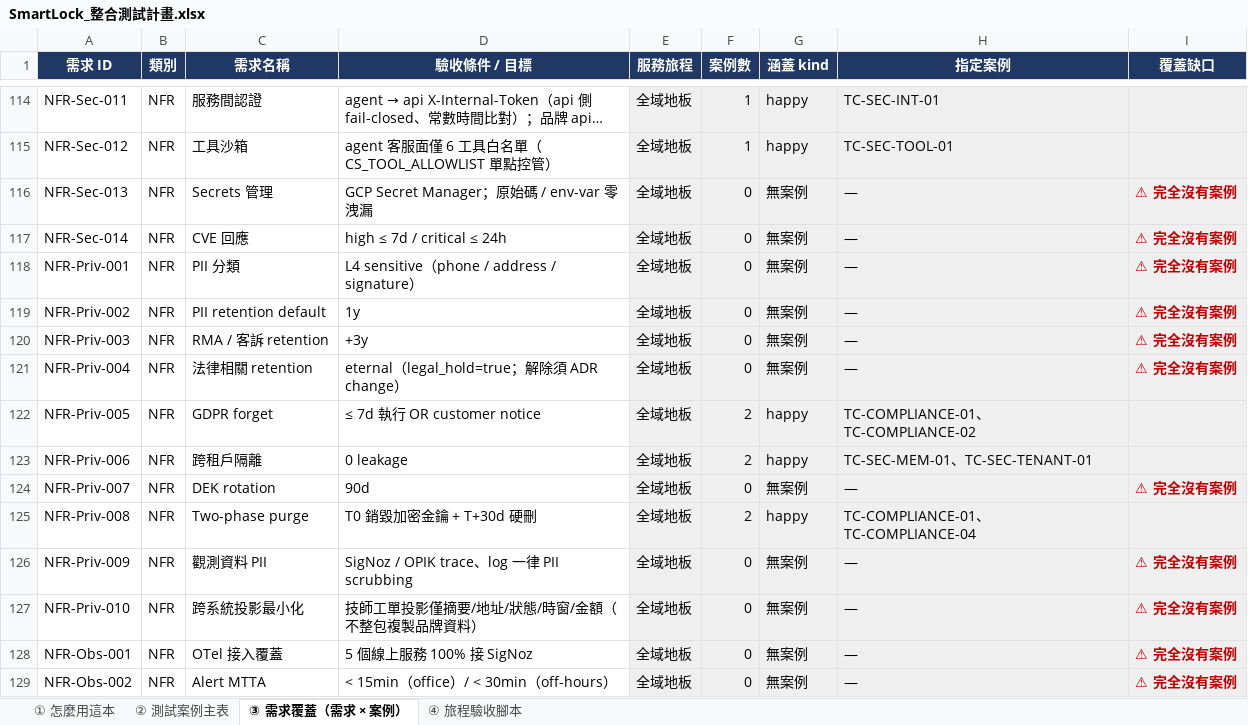
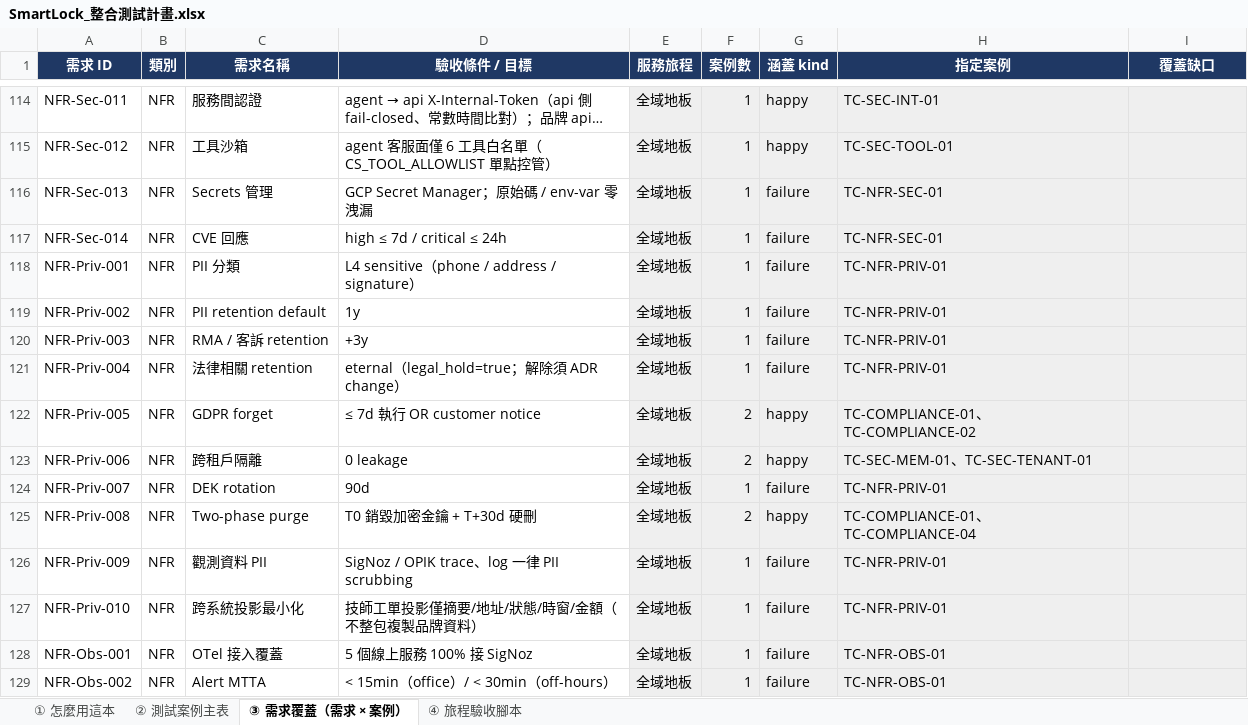
Before and after one commit to sunnyDataScience/Smart-Lock_AI_Support_Service_Dispatch_SaaS_Platform, an Excel workbook: smartlock-docs/enterprise/規格統控整理/SmartLock_整合測試計畫.xlsx, sheet ③ 需求覆蓋（需求 × 案例）, drawn as a sheet; only a part is shown, gaps mark what is left out; long unchanged cells end in …; values as stored, in another font and other column widths than the file's, no borders; the diff covers the shown part only; the diff names each change by its address in the sheet, - before the commit and + after, or states it on an @@ line.

```diff
--- a/smartlock-docs/enterprise/規格統控整理/SmartLock_整合測試計畫.xlsx (sheet ③ 需求覆蓋（需求 × 案例）)
+++ b/smartlock-docs/enterprise/規格統控整理/SmartLock_整合測試計畫.xlsx (sheet ③ 需求覆蓋（需求 × 案例）)
-F116:F121 (案例數): 0
+F116:F121 (案例數): 1
-G116:G121 (涵蓋 kind): 無案例
+G116:G121 (涵蓋 kind): failure
-H116:H117 (指定案例): —
+H116:H117 (指定案例): TC-NFR-SEC-01
-I116:I121 (覆蓋缺口): ⚠ 完全沒有案例
+I116:I121 (覆蓋缺口): (empty)
-H118:H121 (指定案例): —
+H118:H121 (指定案例): TC-NFR-PRIV-01
-F124 (案例數): 0
+F124 (案例數): 1
-G124 (涵蓋 kind): 無案例
+G124 (涵蓋 kind): failure
-H124 (指定案例): —
+H124 (指定案例): TC-NFR-PRIV-01
-I124 (覆蓋缺口): ⚠ 完全沒有案例
+I124 (覆蓋缺口): (empty)
-F126:F129 (案例數): 0
+F126:F129 (案例數): 1
-G126:G129 (涵蓋 kind): 無案例
+G126:G129 (涵蓋 kind): failure
-H126:H127 (指定案例): —
+H126:H127 (指定案例): TC-NFR-PRIV-01
-I126:I129 (覆蓋缺口): ⚠ 完全沒有案例
+I126:I129 (覆蓋缺口): (empty)
-H128:H129 (指定案例): —
+H128:H129 (指定案例): TC-NFR-OBS-01
```
Also changed, not shown: 392 edited cells elsewhere in this sheet, sheet ② 測試案例主表, sheet ④ 旅程驗收腳本, smartlock-docs/enterprise/規格統控整理/SmartLock_業務邏輯驗收控制表.xlsx, smartlock-docs/enterprise/規格統控整理/SmartLock_模組功能BOM.xlsx, 21 other files.
